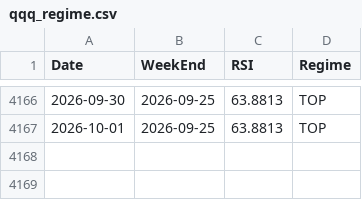
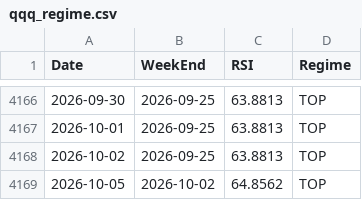
Before and after one commit to jabcho10/dailyorder, a CSV file: data/qqq_regime.csv, drawn as a sheet; only a part is shown, gaps mark what is left out.

```diff
--- a/data/qqq_regime.csv
+++ b/data/qqq_regime.csv
@@ -4167 +4167,3 @@ Date,WeekEnd,RSI,Regime
 2026-10-01,2026-09-25,63.8813,TOP
+2026-10-02,2026-09-25,63.8813,TOP
+2026-10-05,2026-10-02,64.8562,TOP
```
Also changed, not shown: data/SOXL_OHLC.csv, data/SOXS_OHLC.csv, 2 other files.
